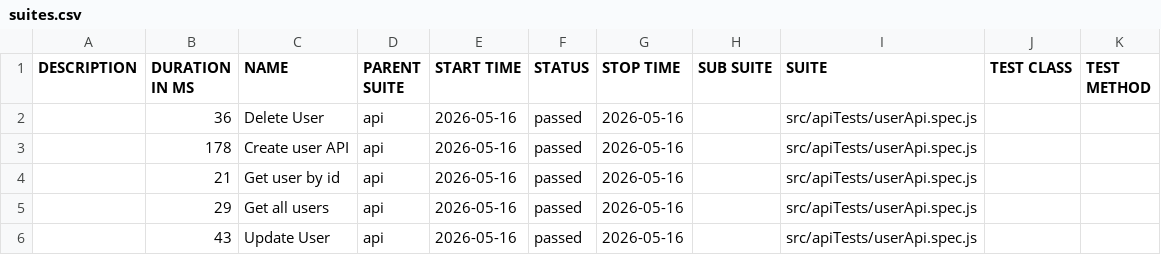
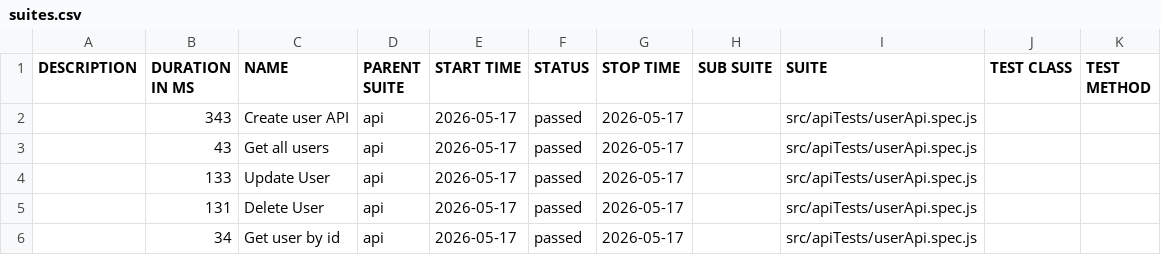
Before and after one commit to pranaya1997/Playwright-Framework, a CSV file: allure/data/suites.csv, drawn as a sheet.

```diff
--- a/allure/data/suites.csv
+++ b/allure/data/suites.csv
@@ -1,6 +1,6 @@
 "DESCRIPTION","DURATION IN MS","NAME","PARENT SUITE","START TIME","STATUS","STOP TIME","SUB SUITE","SUITE","TEST CLASS","TEST METHOD"
-"","36","Delete User","api","2026-05-16","passed","2026-05-16","","src/apiTests/userApi.spec.js","",""
-"","178","Create user API","api","2026-05-16","passed","2026-05-16","","src/apiTests/userApi.spec.js","",""
-"","21","Get user by id","api","2026-05-16","passed","2026-05-16","","src/apiTests/userApi.spec.js","",""
-"","29","Get all users","api","2026-05-16","passed","2026-05-16","","src/apiTests/userApi.spec.js","",""
-"","43","Update User","api","2026-05-16","passed","2026-05-16","","src/apiTests/userApi.spec.js","",""
+"","343","Create user API","api","2026-05-17","passed","2026-05-17","","src/apiTests/userApi.spec.js","",""
+"","43","Get all users","api","2026-05-17","passed","2026-05-17","","src/apiTests/userApi.spec.js","",""
+"","133","Update User","api","2026-05-17","passed","2026-05-17","","src/apiTests/userApi.spec.js","",""
+"","131","Delete User","api","2026-05-17","passed","2026-05-17","","src/apiTests/userApi.spec.js","",""
+"","34","Get user by id","api","2026-05-17","passed","2026-05-17","","src/apiTests/userApi.spec.js","",""
```
Also changed, not shown: 28 other files.
